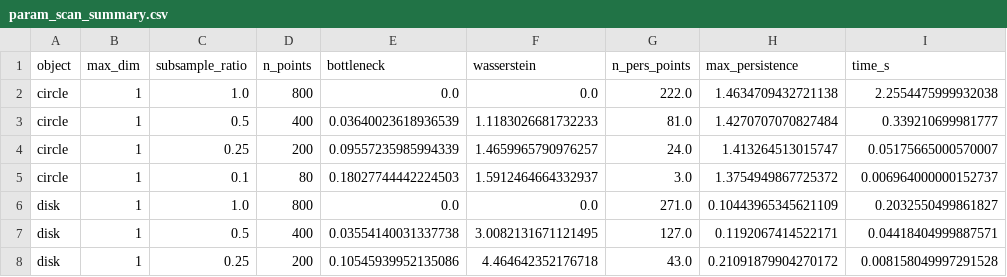
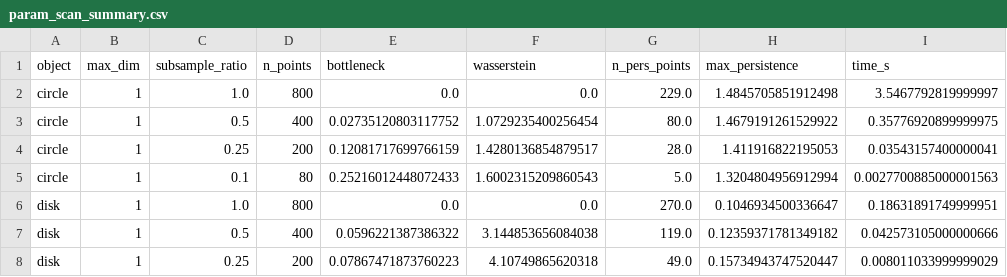
Before and after one commit to YoungPy11/SRTP-Topological-Feature-Recognition-Based-on-Persistent-Homology-and-Its-Applications, a CSV file: results/exp1a_param_scan/param_scan_summary.csv, drawn as a sheet; only a part is shown; the diff covers the shown part only.

Commit message:
阶段1子任务A完整重跑(WSL)：绝对WD阈值判据生效
- 5对象(circle/disk/torus/sphere/porous_block)×子采样×各自维度
- 修正判据：绝对WD阈值=点云直径×10%（避免基准WD=0失效）
- 结论：sphere建议子采样≥50%，其余建议保持高密度
- 产物：5张参数扫描图 + param_scan_summary.csv(33行)

```diff
--- a/results/exp1a_param_scan/param_scan_summary.csv
+++ b/results/exp1a_param_scan/param_scan_summary.csv
@@ -1,8 +1,8 @@
 object,max_dim,subsample_ratio,n_points,bottleneck,wasserstein,n_pers_points,max_persistence,time_s
-circle,1,1.0,800,0.0,0.0,222.0,1.4634709432721138,2.2554475999932038
-circle,1,0.5,400,0.03640023618936539,1.1183026681732233,81.0,1.4270707070827484,0.339210699981777
-circle,1,0.25,200,0.09557235985994339,1.4659965790976257,24.0,1.413264513015747,0.05175665000570007
-circle,1,0.1,80,0.18027744442224503,1.5912464664332937,3.0,1.3754949867725372,0.006964000000152737
-disk,1,1.0,800,0.0,0.0,271.0,0.10443965345621109,0.2032550499861827
-disk,1,0.5,400,0.03554140031337738,3.0082131671121495,127.0,0.1192067414522171,0.04418404999887571
-disk,1,0.25,200,0.10545939952135086,4.464642352176718,43.0,0.21091879904270172,0.008158049997291528
+circle,1,1.0,800,0.0,0.0,229.0,1.4845705851912498,3.5467792819999997
+circle,1,0.5,400,0.02735120803117752,1.0729235400256454,80.0,1.4679191261529922,0.35776920899999975
+circle,1,0.25,200,0.12081717699766159,1.4280136854879517,28.0,1.411916822195053,0.03543157400000041
+circle,1,0.1,80,0.25216012448072433,1.6002315209860543,5.0,1.3204804956912994,0.0027700885000001563
+disk,1,1.0,800,0.0,0.0,270.0,0.1046934500336647,0.18631891749999951
+disk,1,0.5,400,0.0596221387386322,3.144853656084038,119.0,0.12359371781349182,0.042573105000000666
+disk,1,0.25,200,0.07867471873760223,4.10749865620318,49.0,0.15734943747520447,0.008011033999999029
```
Also changed, not shown: 109 edited cells elsewhere in this file, 6 other files.
